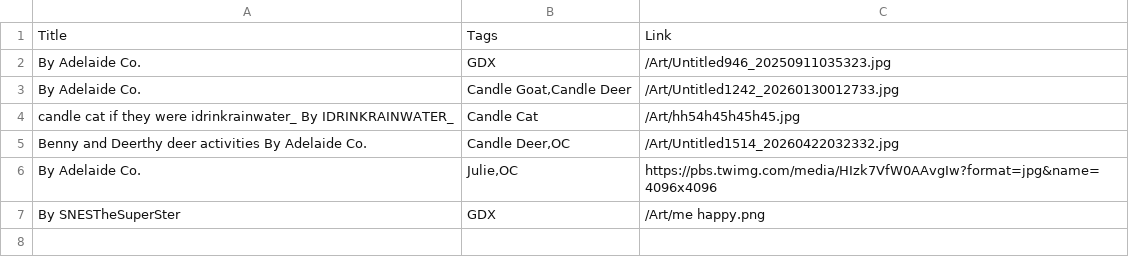
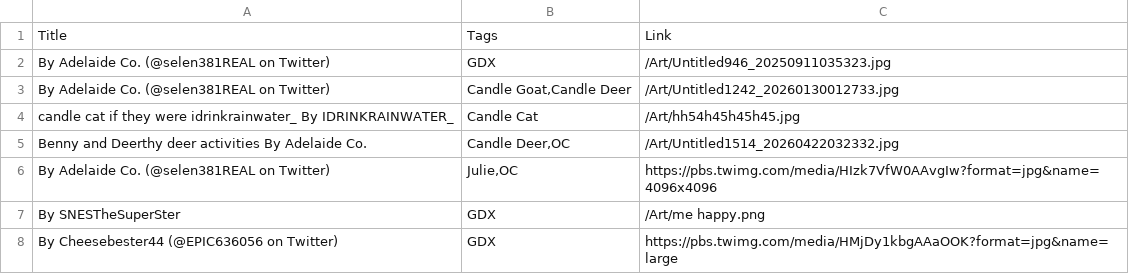
Before and after one commit to GDXdominator/gdxlabs, a TSV file: Files/fanart.tsv, drawn as a sheet.

```diff
--- a/Files/fanart.tsv
+++ b/Files/fanart.tsv
@@ -1,7 +1,8 @@
 Title	Tags	Link
-By Adelaide Co.	GDX	/Art/Untitled946_20250911035323.jpg
-By Adelaide Co.	Candle Goat,Candle Deer	/Art/Untitled1242_20260130012733.jpg
+By Adelaide Co. (@selen381REAL on Twitter)	GDX	/Art/Untitled946_20250911035323.jpg
+By Adelaide Co. (@selen381REAL on Twitter)	Candle Goat,Candle Deer	/Art/Untitled1242_20260130012733.jpg
 candle cat if they were idrinkrainwater_ By IDRINKRAINWATER_	Candle Cat	/Art/hh54h45h45h45.jpg
 Benny and Deerthy deer activities By Adelaide Co.	Candle Deer,OC	/Art/Untitled1514_20260422032332.jpg
-By Adelaide Co.	Julie,OC	https://pbs.twimg.com/media/HIzk7VfW0AAvgIw?format=jpg&name=4096x4096
+By Adelaide Co. (@selen381REAL on Twitter)	Julie,OC	https://pbs.twimg.com/media/HIzk7VfW0AAvgIw?format=jpg&name=4096x4096
 By SNESTheSuperSter	GDX	/Art/me happy.png
+By Cheesebester44 (@EPIC636056 on Twitter)	GDX	https://pbs.twimg.com/media/HMjDy1kbgAAaOOK?format=jpg&name=large
```
Also changed, not shown: Files/art.tsv, 4 other files.
